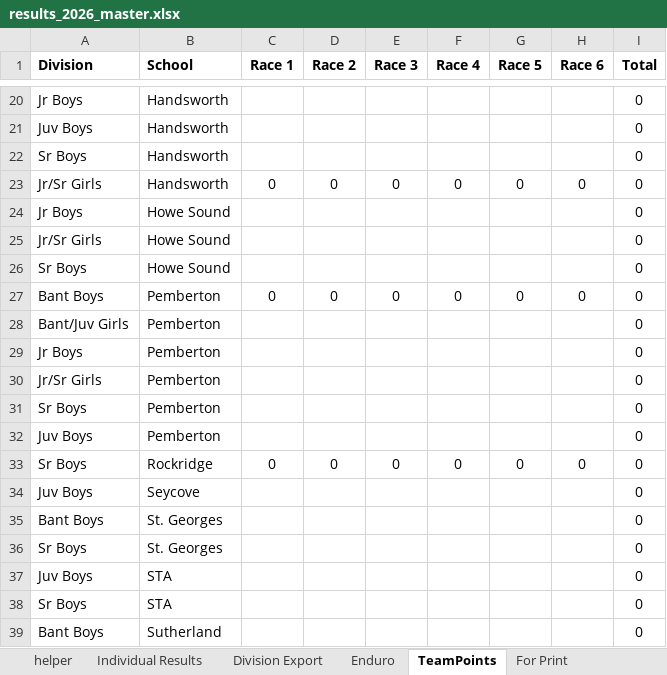
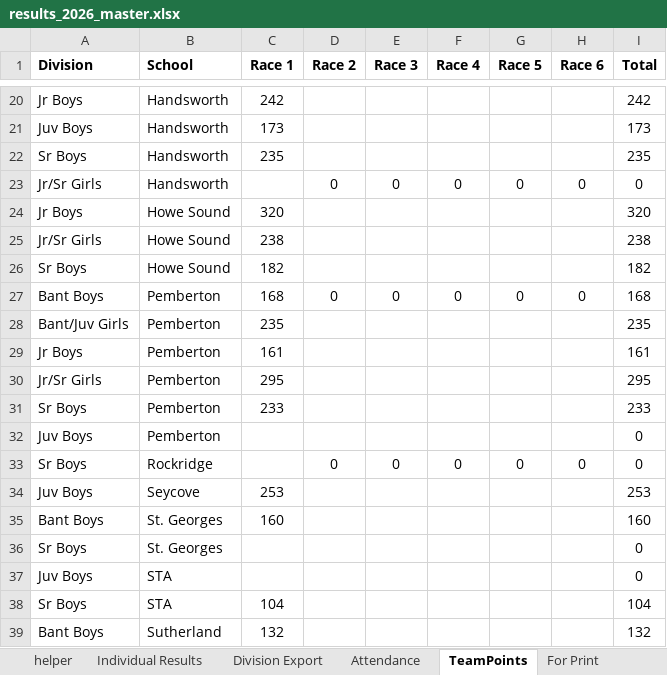
Before and after one commit to mskippy/codemathbike_bike, an Excel workbook: results_2026_master.xlsx, sheet TeamPoints, drawn as a sheet; only a part is shown, gaps mark what is left out; values as stored, in another font and other column widths than the file's, no borders; table styles not drawn; the diff covers the shown part only; the diff names each change by its address in the sheet, - before the commit and + after, or states it on an @@ line.

Commit message:
Update race results and standings data
Populate Race 1 results and recalculated points across divisions, schools and teams. Updates include R1 placements/points (including DNS/DNF entries), reordering and name/plate corrections in data/division_results.json and corresponding updates in data/race_results.json, data/results.json, data/school_results.json and data/team_results.json. Also adjust result generation logic/templates (generate_results.py, results/team_results.html) and refresh the master spreadsheet (results_2026_master.xlsx) to reflect the latest standings.

```diff
--- a/results_2026_master.xlsx (sheet TeamPoints)
+++ b/results_2026_master.xlsx (sheet TeamPoints)
-sheet tab: Enduro
+sheet tab: Attendance
-C20 (Race 1): (empty)
+C20 (Race 1): 242
-I20 (Total): 0
+I20 (Total): 242
-C21 (Race 1): (empty)
+C21 (Race 1): 173
-I21 (Total): 0
+I21 (Total): 173
-C22 (Race 1): (empty)
+C22 (Race 1): 235
-I22 (Total): 0
+I22 (Total): 235
-C23 (Race 1): 0
+C23 (Race 1): (empty)
-C24 (Race 1): (empty)
+C24 (Race 1): 320
-I24 (Total): 0
+I24 (Total): 320
-C25 (Race 1): (empty)
+C25 (Race 1): 238
-I25 (Total): 0
+I25 (Total): 238
-C26 (Race 1): (empty)
+C26 (Race 1): 182
-I26 (Total): 0
+I26 (Total): 182
-C27 (Race 1): 0
+C27 (Race 1): 168
-I27 (Total): 0
+I27 (Total): 168
-C28 (Race 1): (empty)
+C28 (Race 1): 235
-I28 (Total): 0
+I28 (Total): 235
-C29 (Race 1): (empty)
+C29 (Race 1): 161
-I29 (Total): 0
+I29 (Total): 161
-C30 (Race 1): (empty)
+C30 (Race 1): 295
-I30 (Total): 0
+I30 (Total): 295
-C31 (Race 1): (empty)
+C31 (Race 1): 233
-I31 (Total): 0
+I31 (Total): 233
-C33 (Race 1): 0
+C33 (Race 1): (empty)
-C34 (Race 1): (empty)
+C34 (Race 1): 253
-I34 (Total): 0
+I34 (Total): 253
-C35 (Race 1): (empty)
+C35 (Race 1): 160
-I35 (Total): 0
+I35 (Total): 160
-C38 (Race 1): (empty)
+C38 (Race 1): 104
-I38 (Total): 0
+I38 (Total): 104
-C39 (Race 1): (empty)
+C39 (Race 1): 132
-I39 (Total): 0
+I39 (Total): 132
```
Also changed, not shown: 1 added row, 1 removed row and 43 edited cells elsewhere in this sheet, sheet Individual Results, sheet Division Export, sheet For Print, sheet helper, other sheet tabs, hidden cells, 7 other files.
